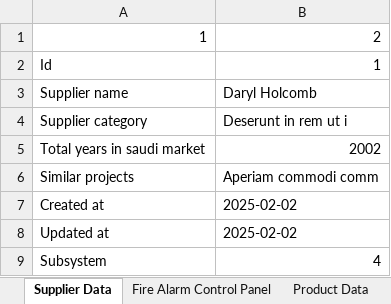
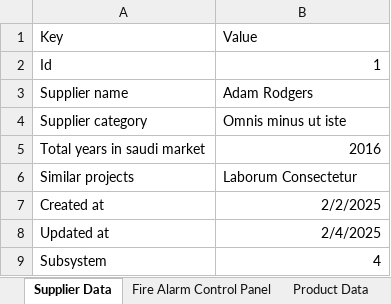
Before and after one commit to AbdelazizSoliman/FireAlarmTechEvaluation, an Excel workbook: lib/standards.xlsx, sheet Supplier Data, drawn as a sheet; values as stored, in another font and other column widths than the file's, no borders; removed rows and columns are numbered as before the commit, all else as after; the diff names each change by its address in the sheet, - before the commit and + after, or states it on an @@ line.

Commit message:
Save all data to excel

```diff
--- a/lib/standards.xlsx (sheet Supplier Data)
+++ b/lib/standards.xlsx (sheet Supplier Data)
-row 1: 1 | 2
+row 1: Key | Value
-B3: Daryl Holcomb
+B3: Adam Rodgers
-B4: Deserunt in rem ut i
+B4: Omnis minus ut iste
-B5: 2002
+B5: 2016
-B6: Aperiam commodi comm
+B6: Laborum Consectetur
-B7: 2025-02-02
+B7: 2/2/2025
-B8: 2025-02-02
+B8: 2/4/2025
```
Also changed, not shown: sheet Detectors Field Devices, sheet Door Holders, sheet Fire Alarm Control Panel, sheet Product Data, sheet Notification Devices, sheet Graphic Systems, 1 more sheet, 3 other files.
